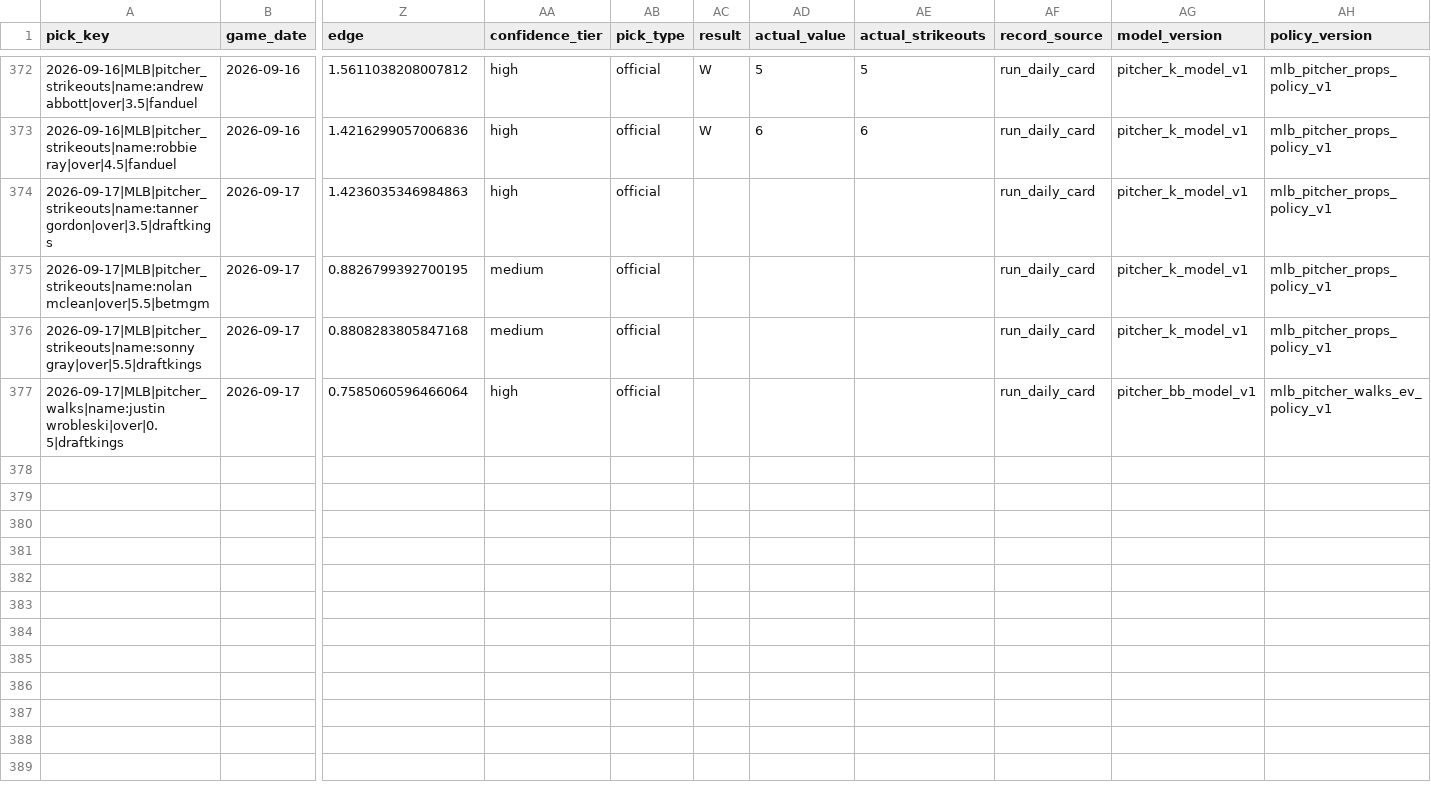
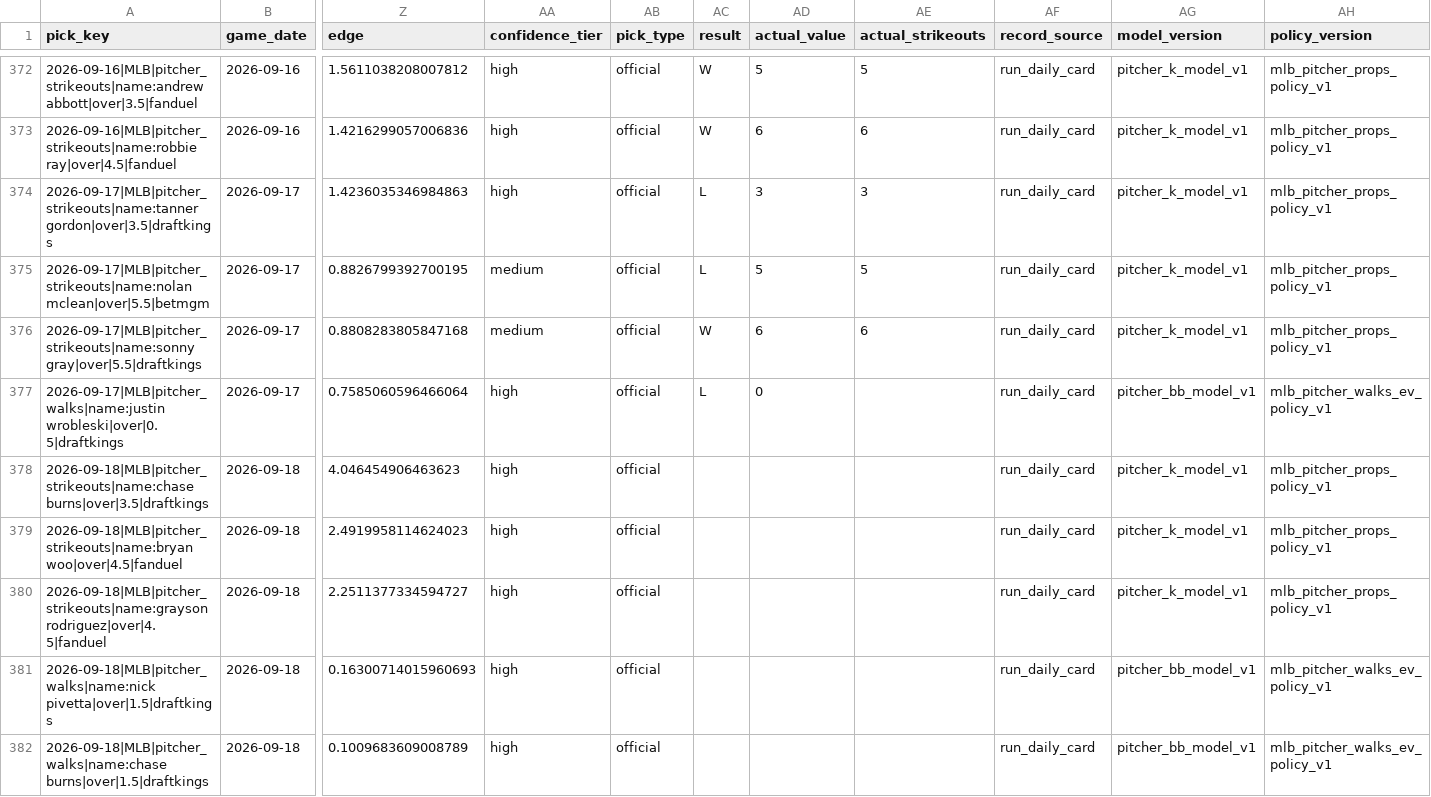
Before and after one commit to Ethrogo/proGramble, a CSV file: MLB/data/tracking/official_picks_history.csv, drawn as a sheet; only a part is shown, gaps mark what is left out; rows hold the shown columns only; the diff names each change by its address in the sheet, - before the commit and + after, or states it on an @@ line.

```diff
--- a/MLB/data/tracking/official_picks_history.csv
+++ b/MLB/data/tracking/official_picks_history.csv
-AC374:AC375 (result): (empty)
+AC374:AC375 (result): L
-AD374 (actual_value): (empty)
+AD374 (actual_value): 3
-AE374 (actual_strikeouts): (empty)
+AE374 (actual_strikeouts): 3
-AD375 (actual_value): (empty)
+AD375 (actual_value): 5
-AE375 (actual_strikeouts): (empty)
+AE375 (actual_strikeouts): 5
-AC376 (result): (empty)
+AC376 (result): W
-AD376 (actual_value): (empty)
+AD376 (actual_value): 6
-AE376 (actual_strikeouts): (empty)
+AE376 (actual_strikeouts): 6
-AC377 (result): (empty)
+AC377 (result): L
-AD377 (actual_value): (empty)
+AD377 (actual_value): 0
+row 378: 2026-09-18|MLB|pitcher_strikeouts|name:chase burns|over|3.5|draftkings | 2026-09-18 | 4.046454906463623 | high | official |  |  |  | run_daily_card | pitcher_k_model_v1 | mlb_pitcher_props_policy_v1
+row 379: 2026-09-18|MLB|pitcher_strikeouts|name:bryan woo|over|4.5|fanduel | 2026-09-18 | 2.4919958114624023 | high | official |  |  |  | run_daily_card | pitcher_k_model_v1 | mlb_pitcher_props_policy_v1
+row 380: 2026-09-18|MLB|pitcher_strikeouts|name:grayson rodriguez|over|4.5|fanduel | 2026-09-18 | 2.2511377334594727 | high | official |  |  |  | run_daily_card | pitcher_k_model_v1 | mlb_pitcher_props_policy_v1
+row 381: 2026-09-18|MLB|pitcher_walks|name:nick pivetta|over|1.5|draftkings | 2026-09-18 | 0.16300714015960693 | high | official |  |  |  | run_daily_card | pitcher_bb_model_v1 | mlb_pitcher_walks_ev_policy_v1
+row 382: 2026-09-18|MLB|pitcher_walks|name:chase burns|over|1.5|draftkings | 2026-09-18 | 0.1009683609008789 | high | official |  |  |  | run_daily_card | pitcher_bb_model_v1 | mlb_pitcher_walks_ev_policy_v1
```
Also changed, not shown: MLB/data/tracking/official_picks_profit_by_book.csv, MLB/data/tracking/official_picks_profit_report.csv, 10 other files.
